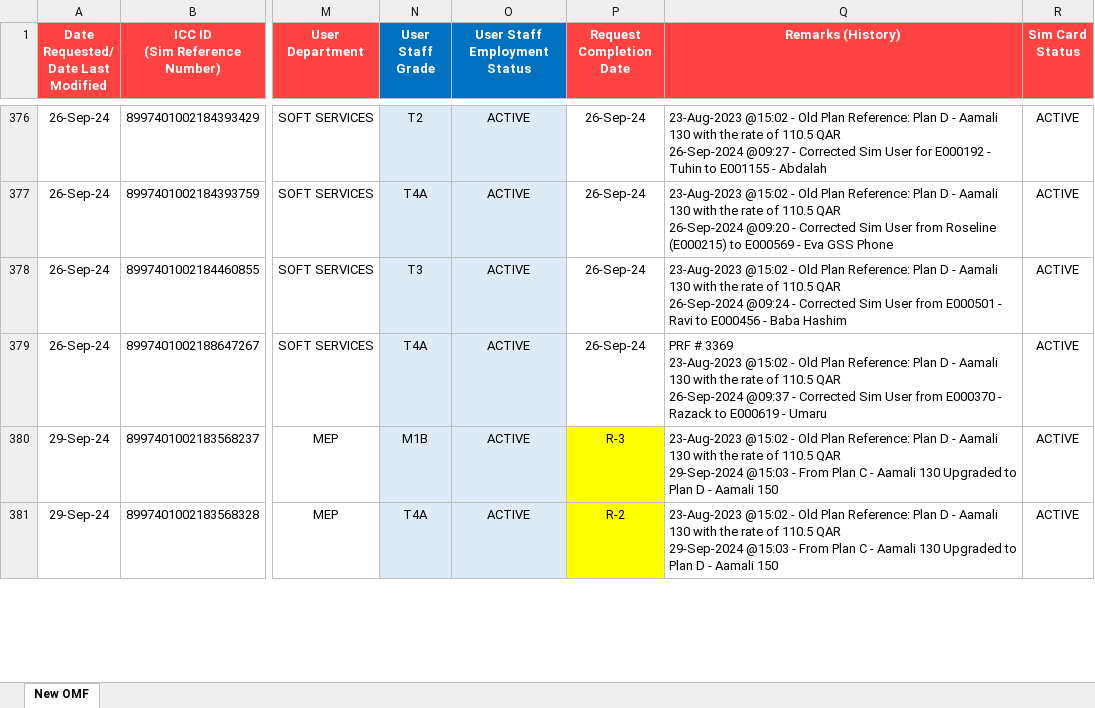
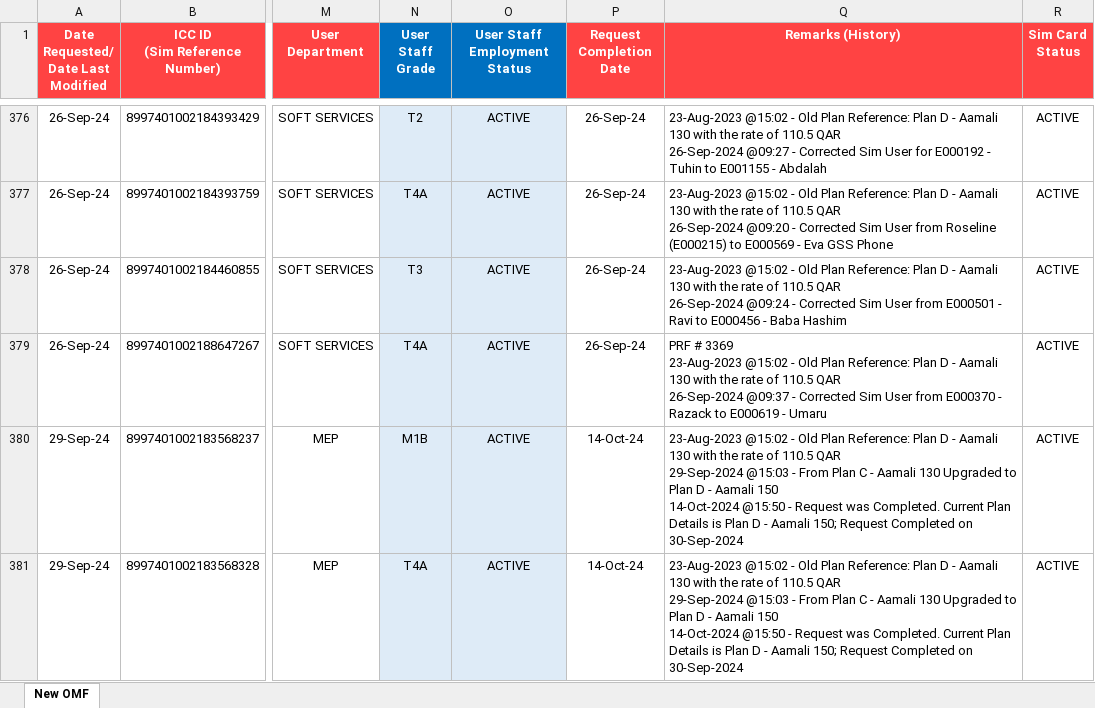
Before and after one commit to danveranga/work-automation-ooredoo-1, an Excel workbook: Commands/Database/OoredooMasterFile.xlsx, sheet New OMF, drawn as a sheet; only a part is shown, gaps mark what is left out; values as stored, in another font and other column widths than the file's, no borders; conditional formats and table styles not drawn; ↵ is a line break in a cell; the diff covers the shown part only; the diff names each change by its address in the sheet, - before the commit and + after, or states it on an @@ line.

Commit message:
ooredoo event: request completed updates

```diff
--- a/Commands/Database/OoredooMasterFile.xlsx (sheet New OMF)
+++ b/Commands/Database/OoredooMasterFile.xlsx (sheet New OMF)
-P380 (Request Completion Date): R-3
+P380 (Request Completion Date): 14-Oct-24
-P380:P381 fill: #FFFF00
+P380:P381 fill: none
-Q380:Q381 (Remarks (History)): …Aamali 150
+Q380:Q381 (Remarks (History)): …Aamali 150 ↵ 14-Oct-2024 @15:50 - Request was Completed. Current Plan Details is Plan D - Aamali 150; Request Completed on 30-Sep-2024
-P381 (Request Completion Date): R-2
+P381 (Request Completion Date): 14-Oct-24
```
Also changed, not shown: 29 removed rows, 15 edited cells and cell formats elsewhere in this sheet.
